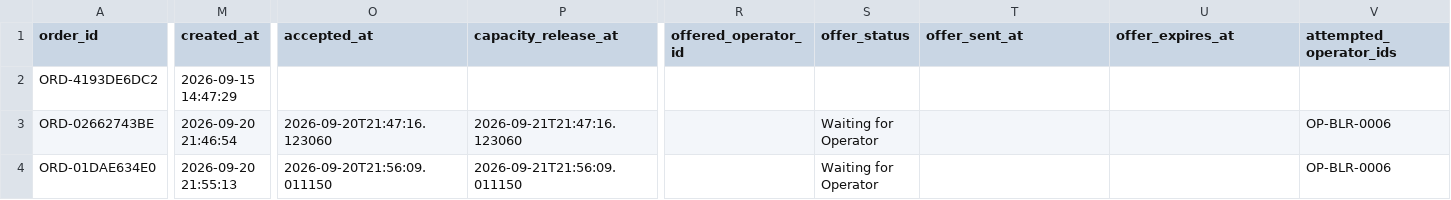
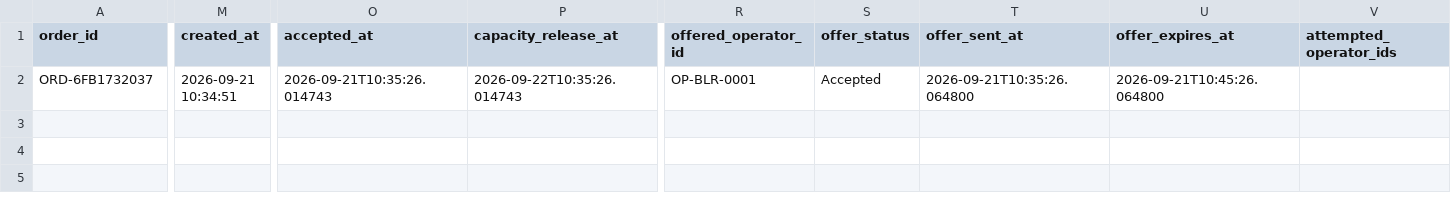
Before and after one commit to Gowtham-YK/PurvaJalSetu, a CSV file: database/orders.csv, drawn as a sheet; only a part is shown, gaps mark what is left out; removed rows and columns are numbered as before the commit, all else as after; rows hold the shown columns only; the diff covers the shown part only; the diff names each change by its address in the sheet, - before the commit and + after, or states it on an @@ line.

```diff
--- a/database/orders.csv
+++ b/database/orders.csv
-row 2: ORD-4193DE6DC2 | 2026-09-15 14:47:29
-A2 (order_id): ORD-02662743BE
+A2 (order_id): ORD-6FB1732037
-M2 (created_at): 2026-09-20 21:46:54
+M2 (created_at): 2026-09-21 10:34:51
-O2 (accepted_at): 2026-09-20T21:47:16.123060
+O2 (accepted_at): 2026-09-21T10:35:26.014743
-P2 (capacity_release_at): 2026-09-21T21:47:16.123060
+P2 (capacity_release_at): 2026-09-22T10:35:26.014743
-R2 (offered_operator_id): (empty)
+R2 (offered_operator_id): OP-BLR-0001
-S2 (offer_status): Waiting for Operator
+S2 (offer_status): Accepted
-T2 (offer_sent_at): (empty)
+T2 (offer_sent_at): 2026-09-21T10:35:26.064800
-U2 (offer_expires_at): (empty)
+U2 (offer_expires_at): 2026-09-21T10:45:26.064800
-V2 (attempted_operator_ids): OP-BLR-0006
+V2 (attempted_operator_ids): (empty)
-row 4: ORD-01DAE634E0 | 2026-09-20 21:55:13 | 2026-09-20T21:56:09.011150 | 2026-09-21T21:56:09.011150 |  | Waiting for Operator |  |  | OP-BLR-0006
```
Also changed, not shown: 5 edited cells elsewhere in this file, database/tanker_registrations.csv, 23 other files.
